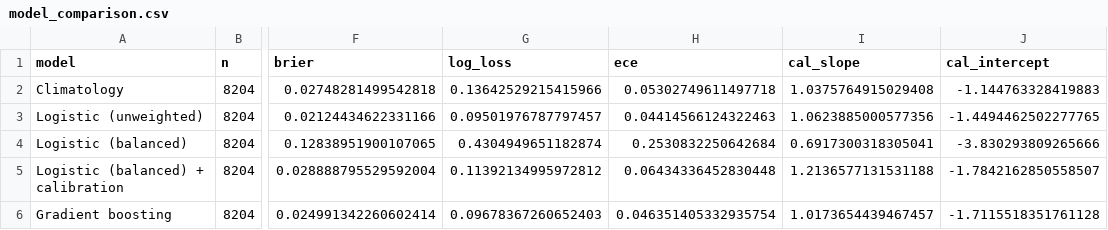
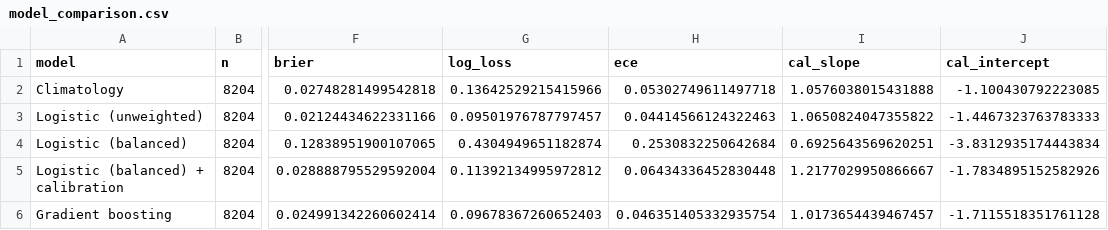
Before and after one commit to urmeo/PulseShift, a CSV file: paper/tables/model_comparison.csv, drawn as a sheet; only a part is shown, gaps mark what is left out; the diff names each change by its address in the sheet, - before the commit and + after, or states it on an @@ line.

```diff
--- a/paper/tables/model_comparison.csv
+++ b/paper/tables/model_comparison.csv
-I2 (cal_slope): 1.0375764915029408
+I2 (cal_slope): 1.0576038015431888
-J2 (cal_intercept): -1.144763328419883
+J2 (cal_intercept): -1.100430792223085
-I3 (cal_slope): 1.0623885000577356
+I3 (cal_slope): 1.0650824047355822
-J3 (cal_intercept): -1.4494462502277765
+J3 (cal_intercept): -1.4467323763783333
-I4 (cal_slope): 0.6917300318305041
+I4 (cal_slope): 0.6925643569620251
-J4 (cal_intercept): -3.830293809265666
+J4 (cal_intercept): -3.8312935174443834
-I5 (cal_slope): 1.2136577131531188
+I5 (cal_slope): 1.2177029950866667
-J5 (cal_intercept): -1.7842162850558507
+J5 (cal_intercept): -1.7834895152582926
```
Also changed, not shown: paper/tables/equity_by_daytype.csv, paper/tables/equity_by_season.csv, 4 other files.
